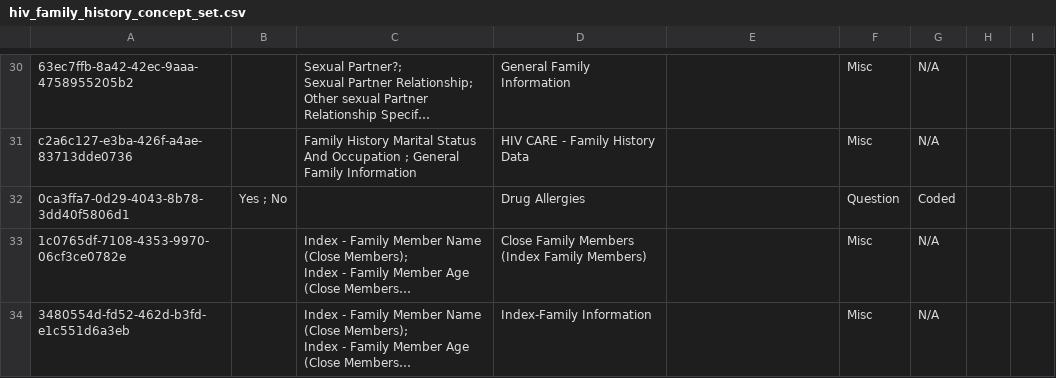
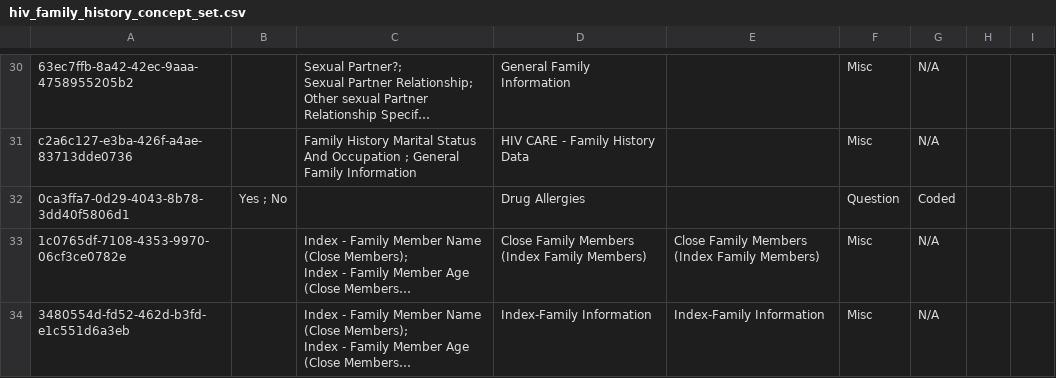
Before and after one commit to njm2176/ssemr, a CSV file: distro/configuration/concepts/hiv_family_history_concept_set.csv, drawn as a sheet; only a part is shown, gaps mark what is left out; long unchanged cells end in …; the diff names each change by its address in the sheet, - before the commit and + after, or states it on an @@ line.

```diff
--- a/distro/configuration/concepts/hiv_family_history_concept_set.csv
+++ b/distro/configuration/concepts/hiv_family_history_concept_set.csv
-E33: (empty)
+E33: Close Family Members (Index Family Members)
-E34: (empty)
+E34: Index-Family Information
```
Also changed, not shown: distro/configuration/concepts/hiv_personal_history_concepts.csv.
